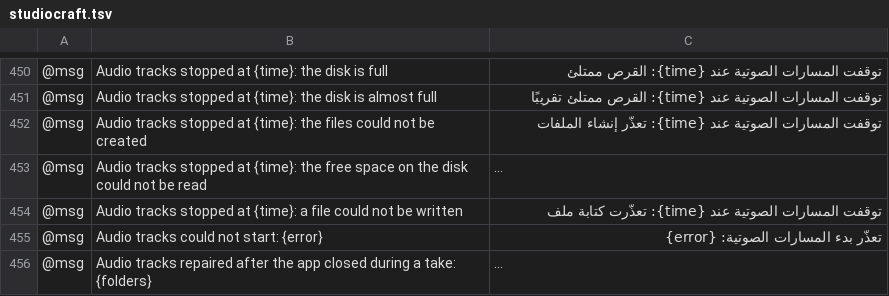
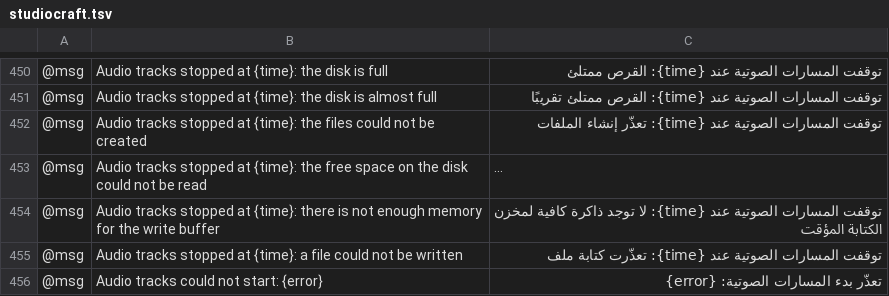
Before and after one commit to blamejs/StudioCraft, a TSV file: crates/ui-egui/i18n/locales/ar/studiocraft.tsv, drawn as a sheet; only a part is shown, gaps mark what is left out; the shorter side is filled out with more unchanged rows; long unchanged cells end in …; the diff names each change by its address in the sheet, - before the commit and + after, or states it on an @@ line.

```diff
--- a/crates/ui-egui/i18n/locales/ar/studiocraft.tsv
+++ b/crates/ui-egui/i18n/locales/ar/studiocraft.tsv
+row 454: @msg | Audio tracks stopped at {time}: there is not enough memory for the write buffer | توقفت المسارات الصوتية عند {time}: لا توجد ذاكرة كافية لمخزن الكتابة المؤقت
```
Also changed, not shown: crates/ui-egui/i18n/locales/es/studiocraft.tsv, crates/ui-egui/i18n/locales/he/studiocraft.tsv, 22 other files.
